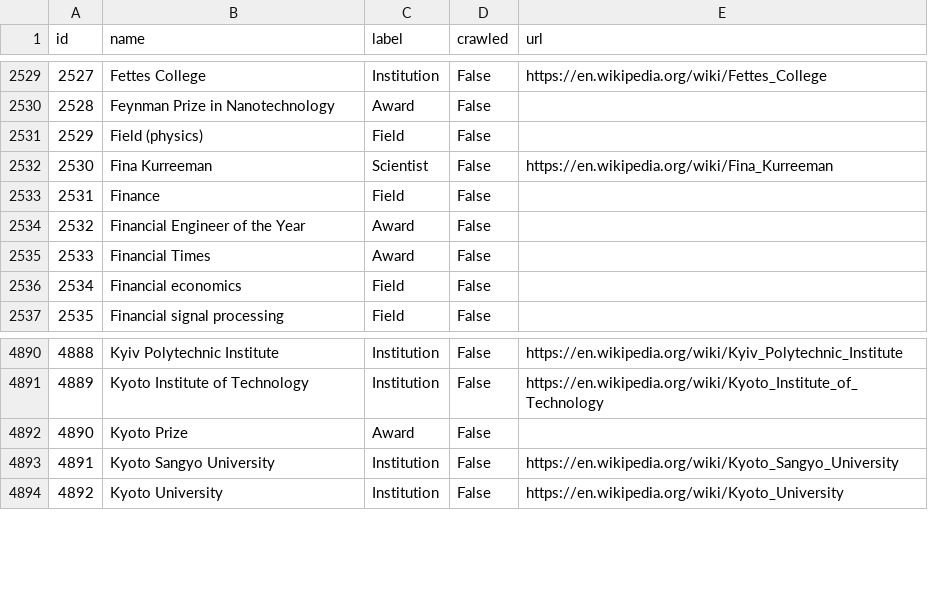
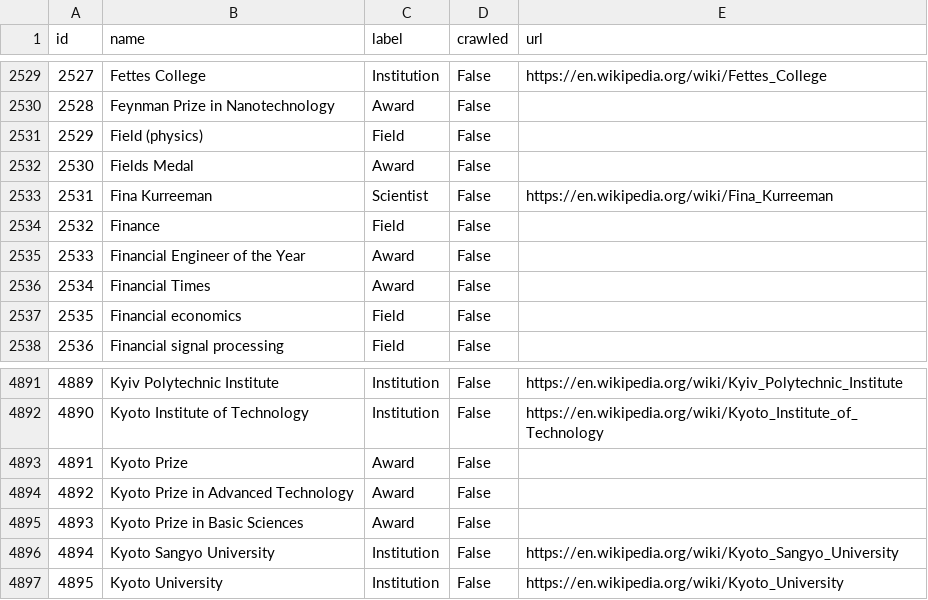
Before and after one commit to TienNgo12345/scientist-network, a CSV file: data/output/nodes.csv, drawn as a sheet; only a part is shown, gaps mark what is left out; addresses are those after the commit; the diff names each change by its address in the sheet, - before the commit and + after, or states it on an @@ line.

Commit message:
Rebuild base graph (award infobox fix)

```diff
--- a/data/output/nodes.csv
+++ b/data/output/nodes.csv
+row 2532: 2530 | Fields Medal | Award | False
@@ column A (id) renumbered from row 2533 down @@
+row 4894: 4892 | Kyoto Prize in Advanced Technology | Award | False
+row 4895: 4893 | Kyoto Prize in Basic Sciences | Award | False
```
Also changed, not shown: 1 other file.
